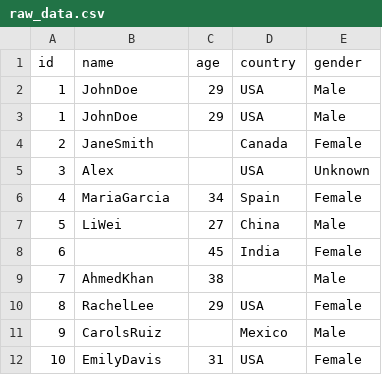
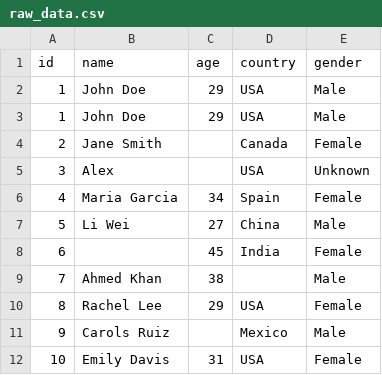
Before and after one commit to VineethaJNV/Learning-Pandas, a CSV file: raw_data.csv, drawn as a sheet.

```diff
--- a/raw_data.csv
+++ b/raw_data.csv
@@ -1,12 +1,12 @@
 id,name,age,country,gender
-1,JohnDoe,29,USA,Male
-1,JohnDoe,29,USA,Male
-2,JaneSmith,,Canada,Female
+1,John Doe,29,USA,Male
+1,John Doe,29,USA,Male
+2,Jane Smith,,Canada,Female
 3,Alex,,USA,Unknown
-4,MariaGarcia,34,Spain,Female
-5,LiWei,27,China,Male
+4,Maria Garcia,34,Spain,Female
+5,Li Wei,27,China,Male
 6,,45,India,Female
-7,AhmedKhan,38,,Male
-8,RachelLee,29,USA,Female
-9,CarolsRuiz,,Mexico,Male
-10,EmilyDavis,31,USA,Female
+7,Ahmed Khan,38,,Male
+8,Rachel Lee,29,USA,Female
+9,Carols Ruiz,,Mexico,Male
+10,Emily Davis,31,USA,Female
```
Also changed, not shown: 1 other file.
